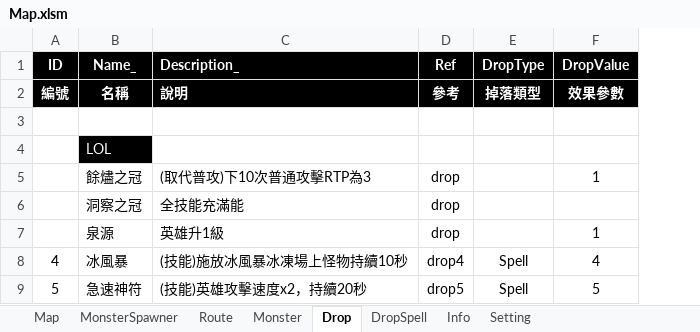
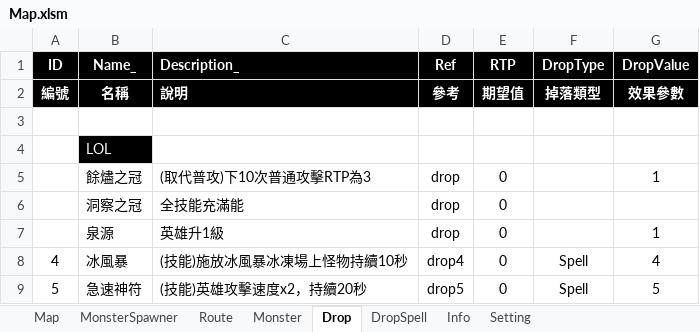
Before and after one commit to myauras/HeroFishing, an Excel workbook: Design/Map.xlsm, sheet Drop, drawn as a sheet; only a part is shown; values as stored, in another font and other column widths than the file's, no borders; the diff names each change by its address in the sheet, - before the commit and + after, or states it on an @@ line.

```diff
--- a/Design/Map.xlsm (sheet Drop)
+++ b/Design/Map.xlsm (sheet Drop)
+column E (RTP), rows 2-9: 期望值 |  |  | 0 | 0 | 0 | 0 | 0
```
Also changed, not shown: sheet Monster, sheet MonsterSpawner, 4 other files.
